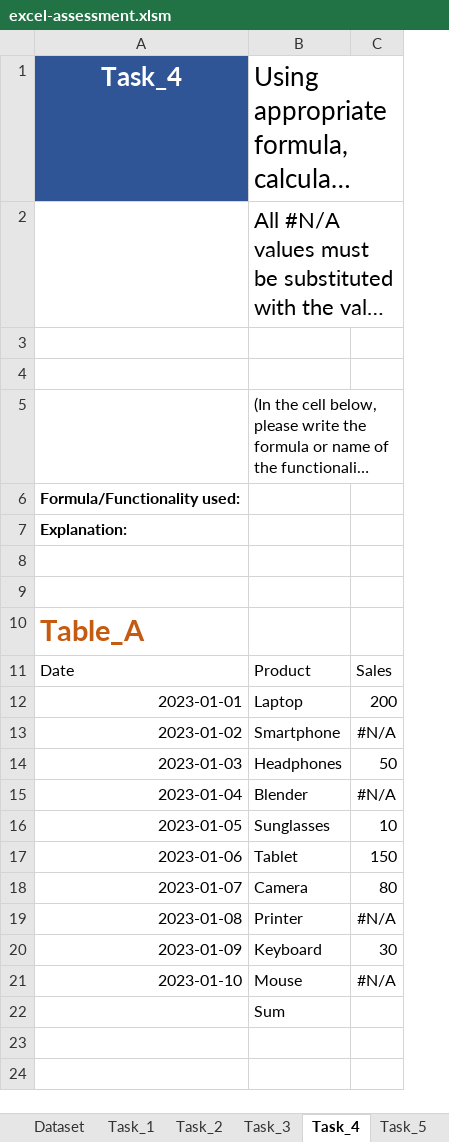
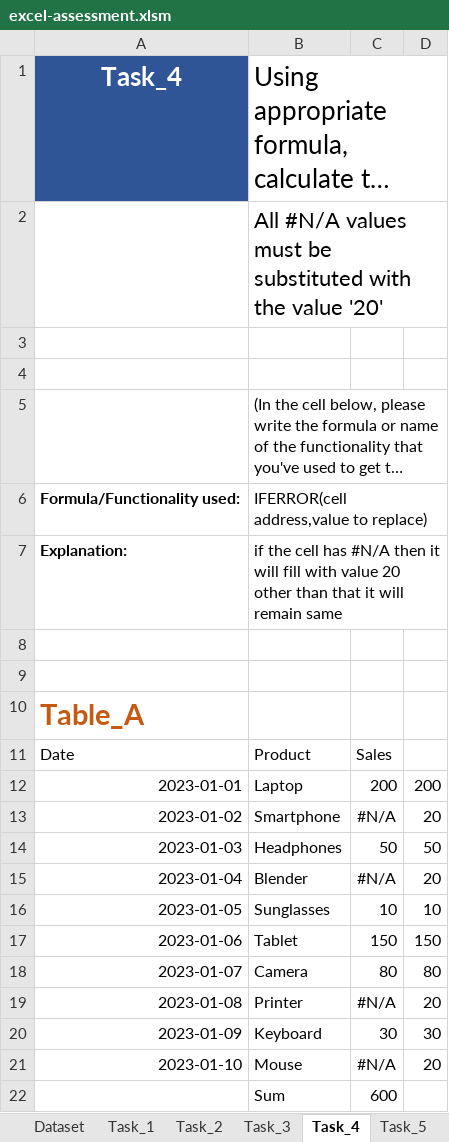
Before and after one commit to Rohithkumar3/Mapup_Assessment, an Excel workbook: submissions/excel-assessment.xlsm, sheet Task_4, drawn as a sheet; long unchanged cells end in …; values as stored, in another font and other column widths than the file's, no borders; the diff names each change by its address in the sheet, - before the commit and + after, or states it on an @@ line.

```diff
--- a/submissions/excel-assessment.xlsm (sheet Task_4)
+++ b/submissions/excel-assessment.xlsm (sheet Task_4)
+column D, rows 12-21: 200 | 20 | 50 | 20 | 10 | 150 | 80 | 20 | 30 | 20
-B6: (empty)
+B6: IFERROR(cell address,value to replace)
-B7: (empty)
+B7: if the cell has #N/A then it will fill with value 20 other than that it will remain same
-C22: (empty)
+C22: 600
```
Also changed, not shown: sheet Task_3, sheet Task_2, sheet Dataset, sheet Task_5, sheet Task_1.
